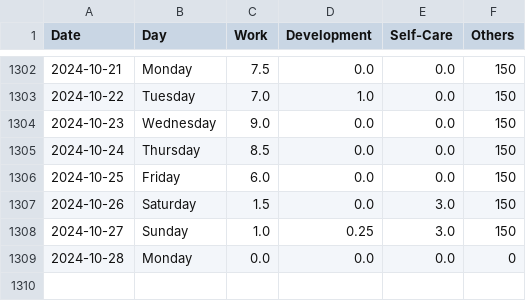
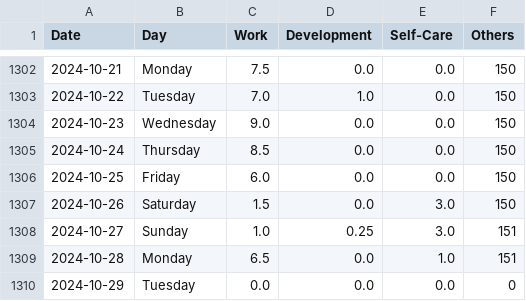
Before and after one commit to krystinli/Time_Management, a CSV file: data/data2.csv, drawn as a sheet; only a part is shown, gaps mark what is left out.

Commit message:
Oct data

```diff
--- a/data/data2.csv
+++ b/data/data2.csv
@@ -1307,3 +1307,4 @@ Date,Day,Work,Development,Self-Care,Others
 2024-10-26,Saturday,1.5,0.0,3.0,150
-2024-10-27,Sunday,1.0,0.25,3.0,150
-2024-10-28,Monday,0.0,0.0,0.0,0
+2024-10-27,Sunday,1.0,0.25,3.0,151
+2024-10-28,Monday,6.5,0.0,1.0,151
+2024-10-29,Tuesday,0.0,0.0,0.0,0
```
Also changed, not shown: 8 other files.
